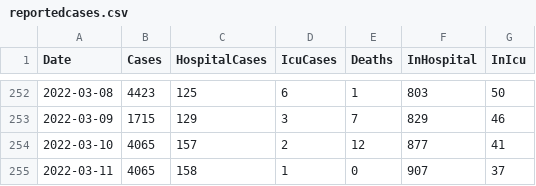
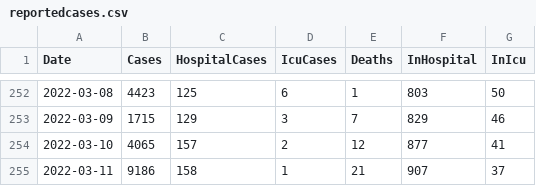
Before and after one commit to derekocallaghan/covid19data, a CSV file: notebooks/data/reportedcases.csv, drawn as a sheet; only a part is shown, gaps mark what is left out.

Commit message:
Added latest data

```diff
--- a/notebooks/data/reportedcases.csv
+++ b/notebooks/data/reportedcases.csv
@@ -254,2 +254,2 @@ Date,Cases,HospitalCases,IcuCases,Deaths,InHospital,InIcu
 2022-03-10,4065,157,2,12,877,41
-2022-03-11,4065,158,1,0,907,37
+2022-03-11,9186,158,1,21,907,37
```
Also changed, not shown: 1 other file.
